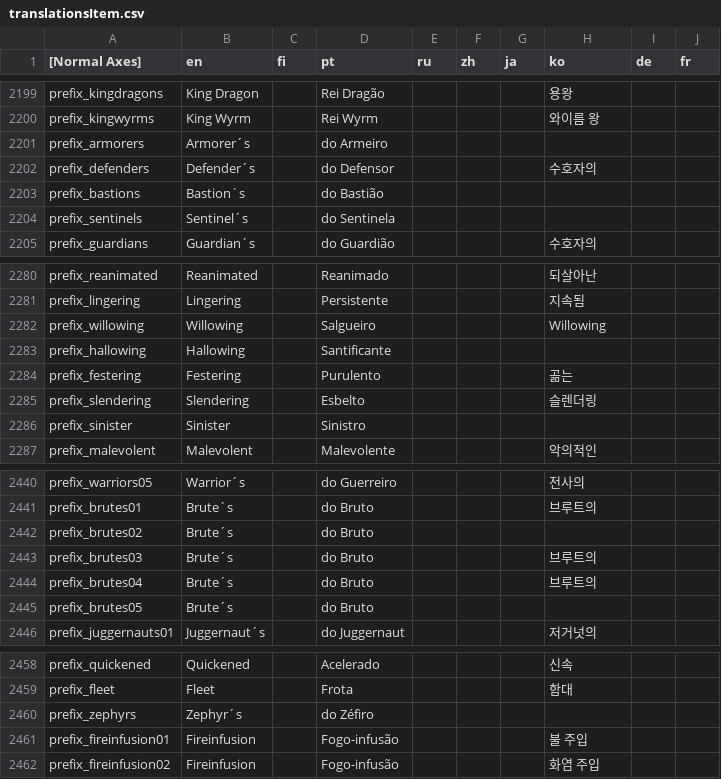
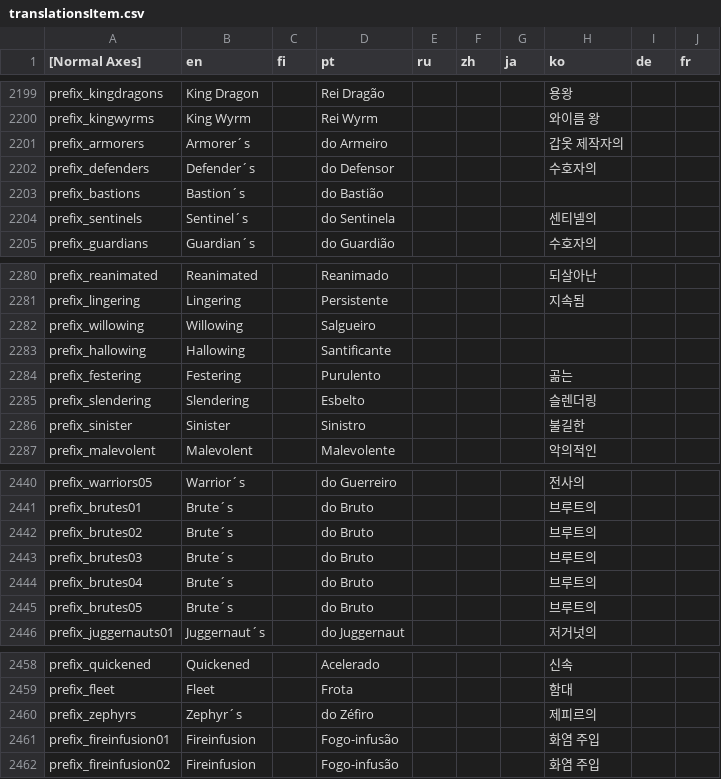
Before and after one commit to dkqjrm/herosiege-kr, a CSV file: bin/translationsItem.csv, drawn as a sheet; only a part is shown, gaps mark what is left out; the diff covers the shown part only.

```diff
--- a/bin/translationsItem.csv
+++ b/bin/translationsItem.csv
@@ -2200,6 +2200,6 @@ prefix_kingdragons|King Dragon||Rei Dragão||||용왕||
 prefix_kingwyrms|King Wyrm||Rei Wyrm||||와이름 왕||
-prefix_armorers|Armorer´s||do Armeiro||||||
+prefix_armorers|Armorer´s||do Armeiro||||갑옷 제작자의||
 prefix_defenders|Defender´s||do Defensor||||수호자의||
 prefix_bastions|Bastion´s||do Bastião||||||
-prefix_sentinels|Sentinel´s||do Sentinela||||||
+prefix_sentinels|Sentinel´s||do Sentinela||||센티넬의||
 prefix_guardians|Guardian´s||do Guardião||||수호자의||
@@ -2281,3 +2281,3 @@ prefix_reanimated|Reanimated||Reanimado||||되살아난||
 prefix_lingering|Lingering||Persistente||||지속됨||
-prefix_willowing|Willowing||Salgueiro||||Willowing||
+prefix_willowing|Willowing||Salgueiro||||||
 prefix_hallowing|Hallowing||Santificante||||||
@@ -2285,3 +2285,3 @@ prefix_festering|Festering||Purulento||||곪는||
 prefix_slendering|Slendering||Esbelto||||슬렌더링||
-prefix_sinister|Sinister||Sinistro||||||
+prefix_sinister|Sinister||Sinistro||||불길한||
 prefix_malevolent|Malevolent||Malevolente||||악의적인||
@@ -2441,6 +2441,6 @@ prefix_warriors05|Warrior´s||do Guerreiro||||전사의||
 prefix_brutes01|Brute´s||do Bruto||||브루트의||
-prefix_brutes02|Brute´s||do Bruto||||||
+prefix_brutes02|Brute´s||do Bruto||||브루트의||
 prefix_brutes03|Brute´s||do Bruto||||브루트의||
 prefix_brutes04|Brute´s||do Bruto||||브루트의||
-prefix_brutes05|Brute´s||do Bruto||||||
+prefix_brutes05|Brute´s||do Bruto||||브루트의||
 prefix_juggernauts01|Juggernaut´s||do Juggernaut||||저거넛의||
@@ -2459,4 +2459,4 @@ prefix_quickened|Quickened||Acelerado||||신속||
 prefix_fleet|Fleet||Frota||||함대||
-prefix_zephyrs|Zephyr´s||do Zéfiro||||||
-prefix_fireinfusion01|Fireinfusion||Fogo-infusão||||불 주입||
+prefix_zephyrs|Zephyr´s||do Zéfiro||||제피르의||
+prefix_fireinfusion01|Fireinfusion||Fogo-infusão||||화염 주입||
 prefix_fireinfusion02|Fireinfusion||Fogo-infusão||||화염 주입||
```
Also changed, not shown: 37 edited cells elsewhere in this file.
